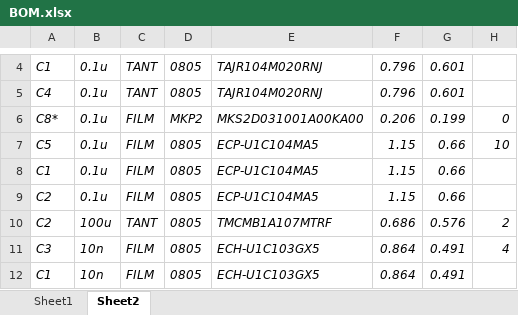
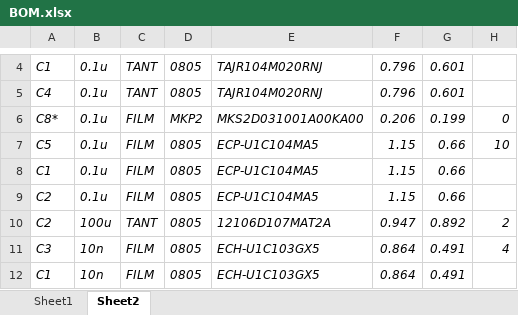
Before and after one commit to BerryAudio/BGP, an Excel workbook: BOM.xlsx, sheet Sheet2, drawn as a sheet; only a part is shown, gaps mark what is left out; values as stored, in another font and other column widths than the file's, no borders; the diff names each change by its address in the sheet, - before the commit and + after, or states it on an @@ line.

Commit message:
Cap change

```diff
--- a/BOM.xlsx (sheet Sheet2)
+++ b/BOM.xlsx (sheet Sheet2)
-E10: TMCMB1A107MTRF
+E10: 12106D107MAT2A
-F10: 0.686
+F10: 0.947
-G10: 0.576
+G10: 0.892
```
